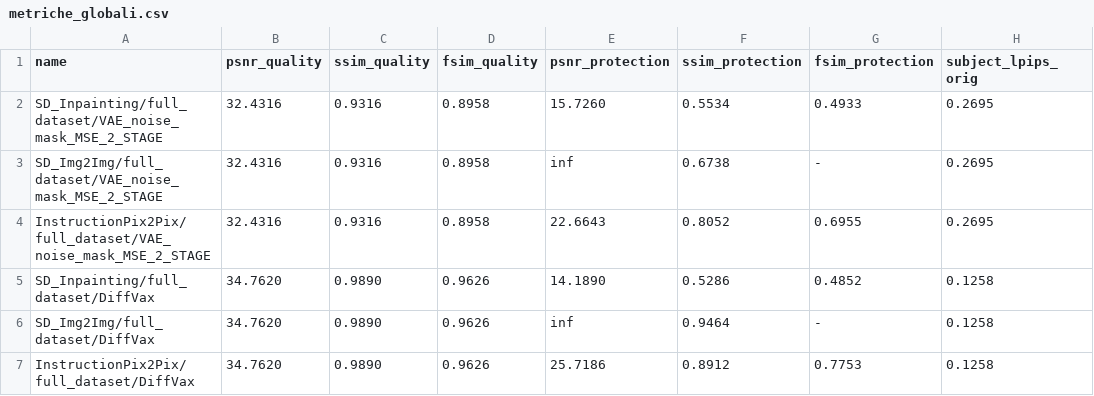
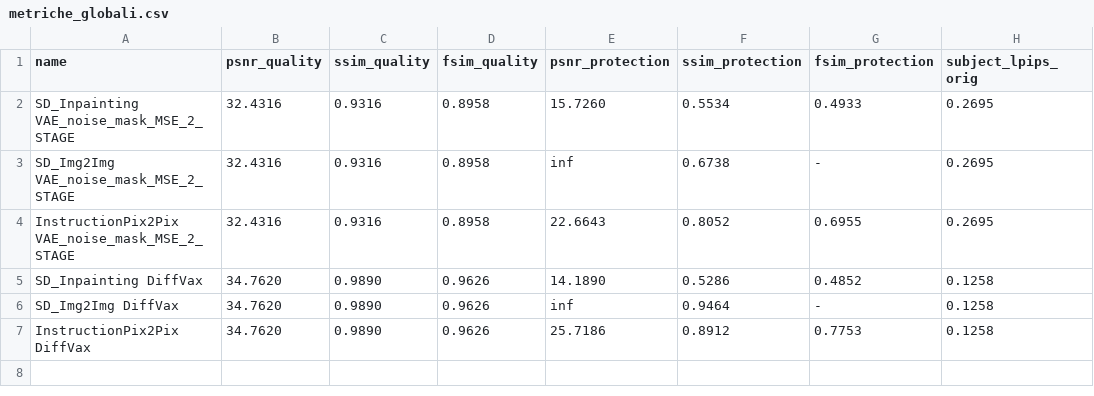
Before and after one commit to LeonardoDelBene/Immunization, a CSV file: metriche_globali.csv, drawn as a sheet; only a part is shown; the diff names each change by its address in the sheet, - before the commit and + after, or states it on an @@ line.

Commit message:
add metriche_globali.csv

```diff
--- a/metriche_globali.csv
+++ b/metriche_globali.csv
-A2 (name): SD_Inpainting/full_dataset/VAE_noise_mask_MSE_2_STAGE
+A2 (name): SD_Inpainting VAE_noise_mask_MSE_2_STAGE
-A3 (name): SD_Img2Img/full_dataset/VAE_noise_mask_MSE_2_STAGE
+A3 (name): SD_Img2Img VAE_noise_mask_MSE_2_STAGE
-A4 (name): InstructionPix2Pix/full_dataset/VAE_noise_mask_MSE_2_STAGE
+A4 (name): InstructionPix2Pix VAE_noise_mask_MSE_2_STAGE
-A5 (name): SD_Inpainting/full_dataset/DiffVax
+A5 (name): SD_Inpainting DiffVax
-A6 (name): SD_Img2Img/full_dataset/DiffVax
+A6 (name): SD_Img2Img DiffVax
-A7 (name): InstructionPix2Pix/full_dataset/DiffVax
+A7 (name): InstructionPix2Pix DiffVax
```
